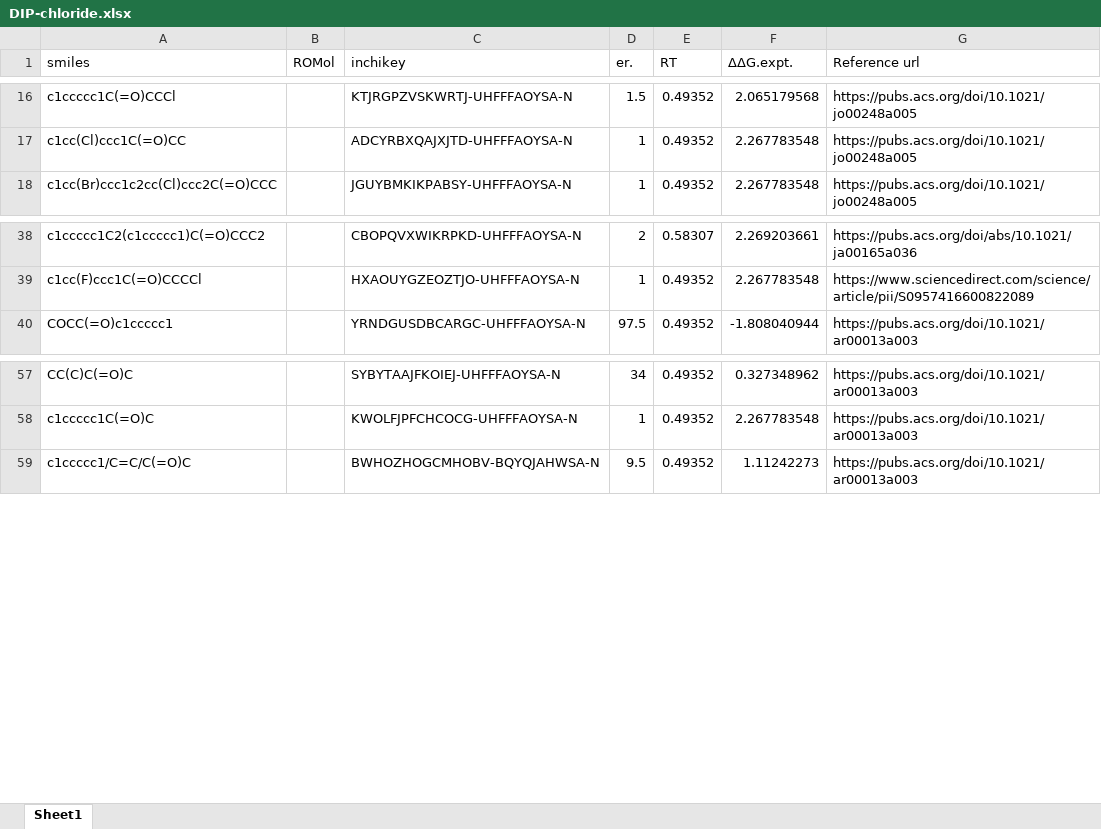
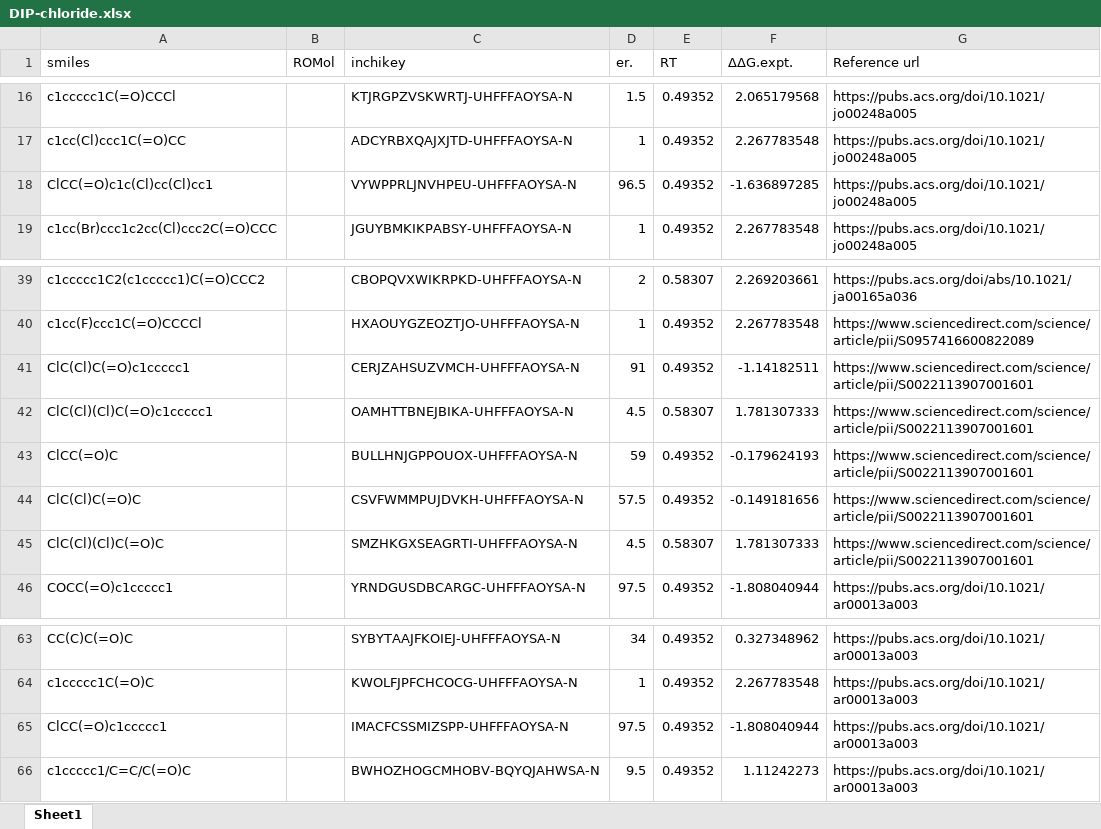
Before and after one commit to poclab-web/eCoMFA, an Excel workbook: arranged_dataset/DIP-chloride.xlsx, sheet Sheet1, drawn as a sheet; only a part is shown, gaps mark what is left out; values as stored, in another font and other column widths than the file's, no borders; charts and pictures not drawn; the diff names each change by its address in the sheet, - before the commit and + after, or states it on an @@ line.

```diff
--- a/arranged_dataset/DIP-chloride.xlsx (sheet Sheet1)
+++ b/arranged_dataset/DIP-chloride.xlsx (sheet Sheet1)
+row 18: ClCC(=O)c1c(Cl)cc(Cl)cc1 |  | VYWPPRLJNVHPEU-UHFFFAOYSA-N | 96.5 | 0.49352 | -1.636897285 | https://pubs.acs.org/doi/10.1021/jo00248a005
+row 41: ClC(Cl)C(=O)c1ccccc1 |  | CERJZAHSUZVMCH-UHFFFAOYSA-N | 91 | 0.49352 | -1.14182511 | https://www.sciencedirect.com/science/article/pii/S0022113907001601
+row 42: ClC(Cl)(Cl)C(=O)c1ccccc1 |  | OAMHTTBNEJBIKA-UHFFFAOYSA-N | 4.5 | 0.58307 | 1.781307333 | https://www.sciencedirect.com/science/article/pii/S0022113907001601
+row 43: ClCC(=O)C |  | BULLHNJGPPOUOX-UHFFFAOYSA-N | 59 | 0.49352 | -0.179624193 | https://www.sciencedirect.com/science/article/pii/S0022113907001601
+row 44: ClC(Cl)C(=O)C |  | CSVFWMMPUJDVKH-UHFFFAOYSA-N | 57.5 | 0.49352 | -0.149181656 | https://www.sciencedirect.com/science/article/pii/S0022113907001601
+row 45: ClC(Cl)(Cl)C(=O)C |  | SMZHKGXSEAGRTI-UHFFFAOYSA-N | 4.5 | 0.58307 | 1.781307333 | https://www.sciencedirect.com/science/article/pii/S0022113907001601
+row 65: ClCC(=O)c1ccccc1 |  | IMACFCSSMIZSPP-UHFFFAOYSA-N | 97.5 | 0.49352 | -1.808040944 | https://pubs.acs.org/doi/10.1021/ar00013a003
```
Also changed, not shown: charts or pictures, all_dataset/DIP-chloride.xlsx, all_dataset/RuSS.xlsx, 22 other files.
